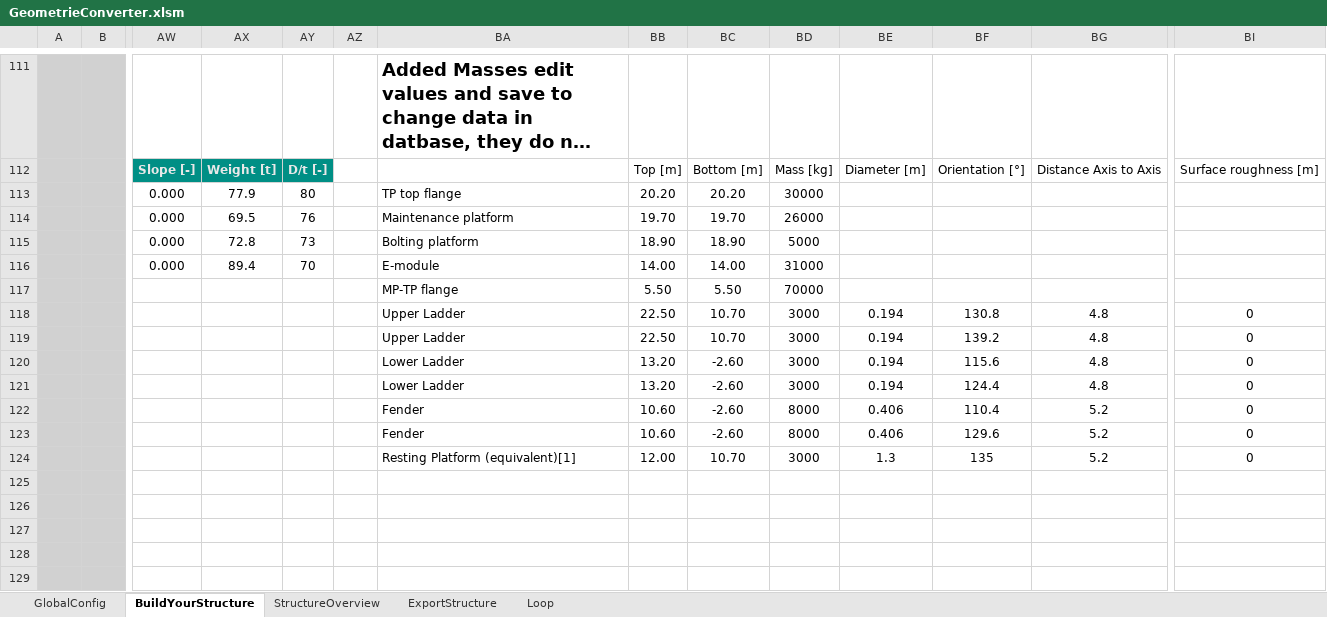
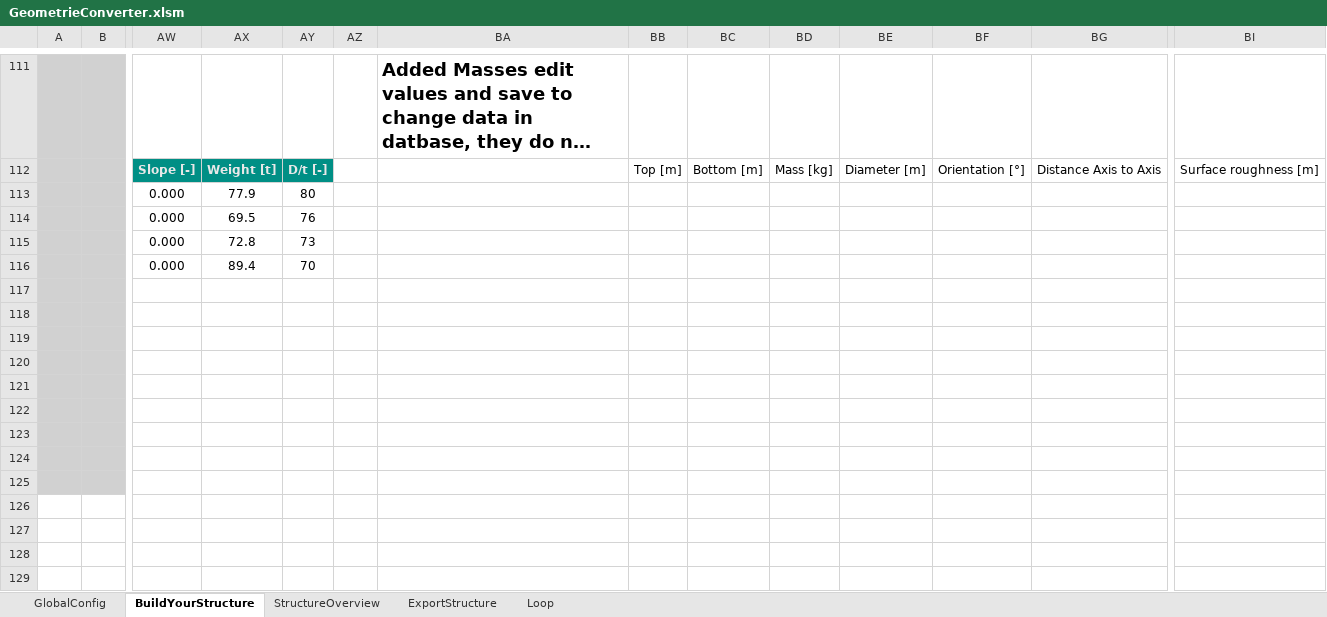
Before and after one commit to J-B-O-Offshore/GeometryConverter, an Excel workbook: GeometrieConverter.xlsm, sheet BuildYourStructure, drawn as a sheet; only a part is shown, gaps mark what is left out; the shorter side is filled out with more unchanged rows; long unchanged cells end in …; values as stored, in another font and other column widths than the file's, no borders; charts and pictures and conditional formats and table styles not drawn; rows hold the shown columns only; the diff names each change by its address in the sheet, - before the commit and + after, or states it on an @@ line.

Commit message:
no xlwings required in excel. Debug working

```diff
--- a/GeometrieConverter.xlsm (sheet BuildYourStructure)
+++ b/GeometrieConverter.xlsm (sheet BuildYourStructure)
-BA113: TP top flange
+BA113: (empty)
-BB113: 20.20
+BB113: (empty)
-BC113: 20.20
+BC113: (empty)
-BD113: 30000
+BD113: (empty)
-BA114: Maintenance platform
+BA114: (empty)
-BB114: 19.70
+BB114: (empty)
-BC114: 19.70
+BC114: (empty)
-BD114: 26000
+BD114: (empty)
-BA115: Bolting platform
+BA115: (empty)
-BB115: 18.90
+BB115: (empty)
-BC115: 18.90
+BC115: (empty)
-BD115: 5000
+BD115: (empty)
-BA116: E-module
+BA116: (empty)
-BB116: 14.00
+BB116: (empty)
-BC116: 14.00
+BC116: (empty)
-BD116: 31000
+BD116: (empty)
-row 117:  |  |  |  |  |  | MP-TP flange | 5.50 | 5.50 | 70000
-row 118:  |  |  |  |  |  | Upper Ladder | 22.50 | 10.70 | 3000 | 0.194 | 130.8 | 4.8 | 0
-row 119:  |  |  |  |  |  | Upper Ladder | 22.50 | 10.70 | 3000 | 0.194 | 139.2 | 4.8 | 0
-row 120:  |  |  |  |  |  | Lower Ladder | 13.20 | -2.60 | 3000 | 0.194 | 115.6 | 4.8 | 0
-row 121:  |  |  |  |  |  | Lower Ladder | 13.20 | -2.60 | 3000 | 0.194 | 124.4 | 4.8 | 0
-row 122:  |  |  |  |  |  | Fender | 10.60 | -2.60 | 8000 | 0.406 | 110.4 | 5.2 | 0
-row 123:  |  |  |  |  |  | Fender | 10.60 | -2.60 | 8000 | 0.406 | 129.6 | 5.2 | 0
-row 124:  |  |  |  |  |  | Resting Platform (equivalent)[1] | 12.00 | 10.70 | 3000 | 1.3 | 135 | 5.2 | 0
-row 125: (empty)
-row 126: (empty)
```
Also changed, not shown: sheet GlobalConfig, hidden cells, charts or pictures, 2 other files.
